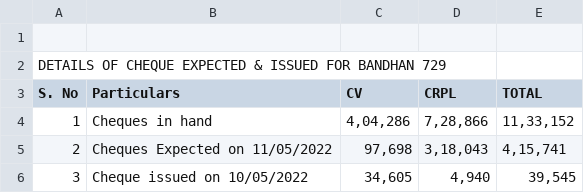
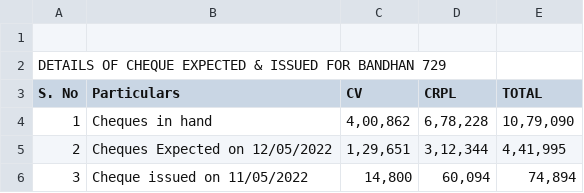
Before and after one commit to SimbhuTwice/CheersAcc, a CSV file: summary.csv, drawn as a sheet.

Commit message:
Add files via upload

```diff
--- a/summary.csv
+++ b/summary.csv
@@ -3,5 +3,5 @@ DETAILS OF CHEQUE EXPECTED & ISSUED FOR BANDHAN 729,,,,,,,
 S. No,Particulars,CV,CRPL,TOTAL,,,
-1,Cheques in hand ," 4,04,286 "," 7,28,866 "," 11,33,152 ",,,
-2,"Cheques Expected on 11/05/2022
-"," 97,698 "," 3,18,043 "," 4,15,741 ",,,
-3,Cheque issued on 10/05/2022 ," 34,605 "," 4,940 "," 39,545 ",,,
+1,Cheques in hand ," 4,00,862 "," 6,78,228 "," 10,79,090 ",,,
+2,"Cheques Expected on 12/05/2022
+"," 1,29,651 "," 3,12,344 "," 4,41,995 ",,,
+3,Cheque issued on 11/05/2022 ," 14,800 "," 60,094 "," 74,894 ",,,
```
